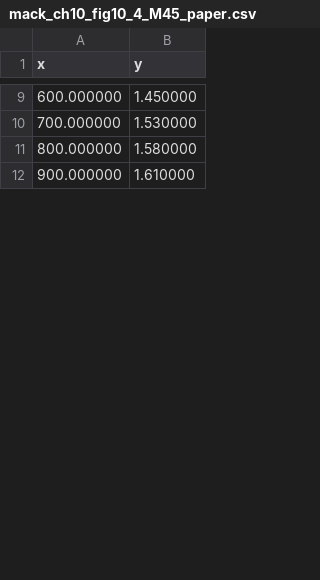
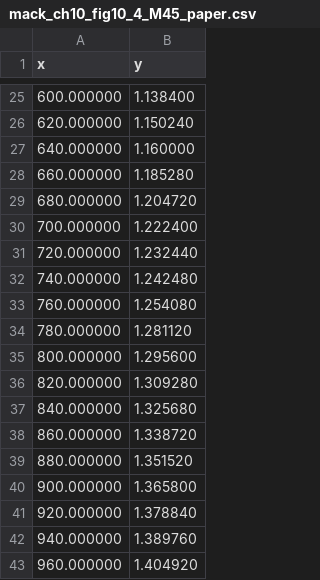
Before and after one commit to BARDAK1995/pyMack, a CSV file: reference_data/digitized/mack_ch10_fig10_4_M45_paper.csv, drawn as a sheet; only a part is shown, gaps mark what is left out; the diff covers the shown part only.

```diff
--- a/reference_data/digitized/mack_ch10_fig10_4_M45_paper.csv
+++ b/reference_data/digitized/mack_ch10_fig10_4_M45_paper.csv
@@ -9,4 +25,19 @@ x,y
-600.000000,1.450000
-700.000000,1.530000
-800.000000,1.580000
-900.000000,1.610000
+600.000000,1.138400
+620.000000,1.150240
+640.000000,1.160000
+660.000000,1.185280
+680.000000,1.204720
+700.000000,1.222400
+720.000000,1.232440
+740.000000,1.242480
+760.000000,1.254080
+780.000000,1.281120
+800.000000,1.295600
+820.000000,1.309280
+840.000000,1.325680
+860.000000,1.338720
+880.000000,1.351520
+900.000000,1.365800
+920.000000,1.378840
+940.000000,1.389760
+960.000000,1.404920
```
Also changed, not shown: 61 added rows, 4 removed rows and 14 edited cells elsewhere in this file, reference_data/digitized/mack_ch10_fig10_1_M16_paper_dunn_asymptotic.csv, reference_data/digitized/mack_ch10_fig10_1_M16_paper_dunn_numerical.csv, 37 other files.
